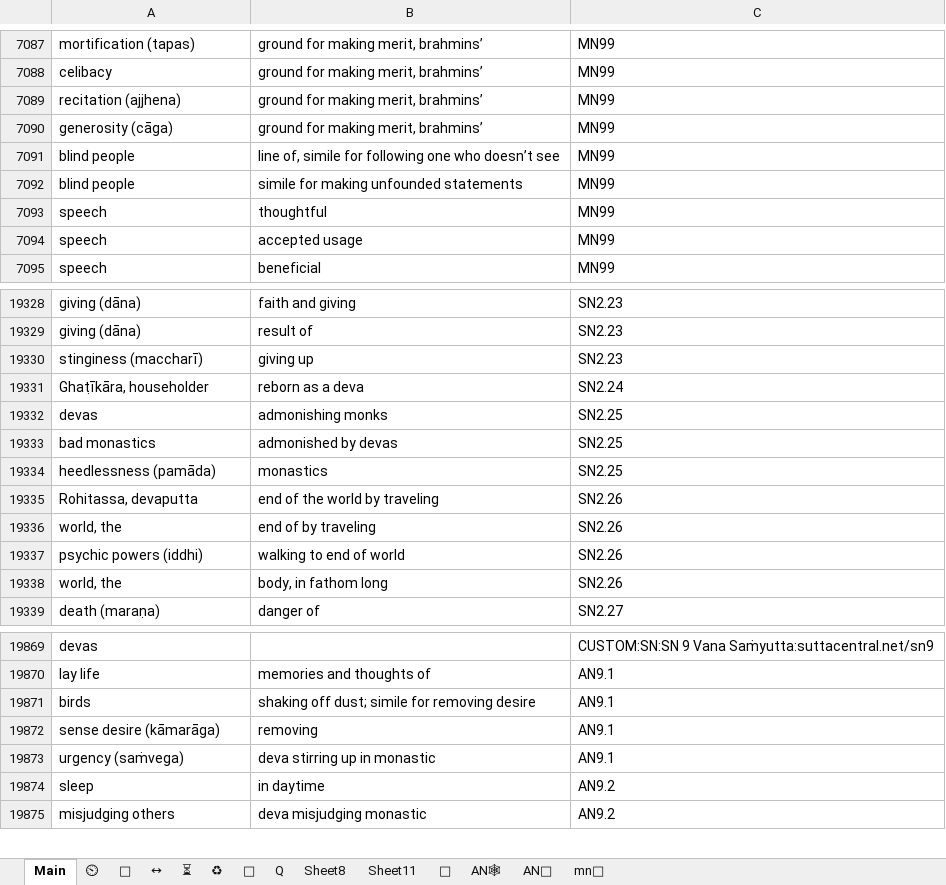
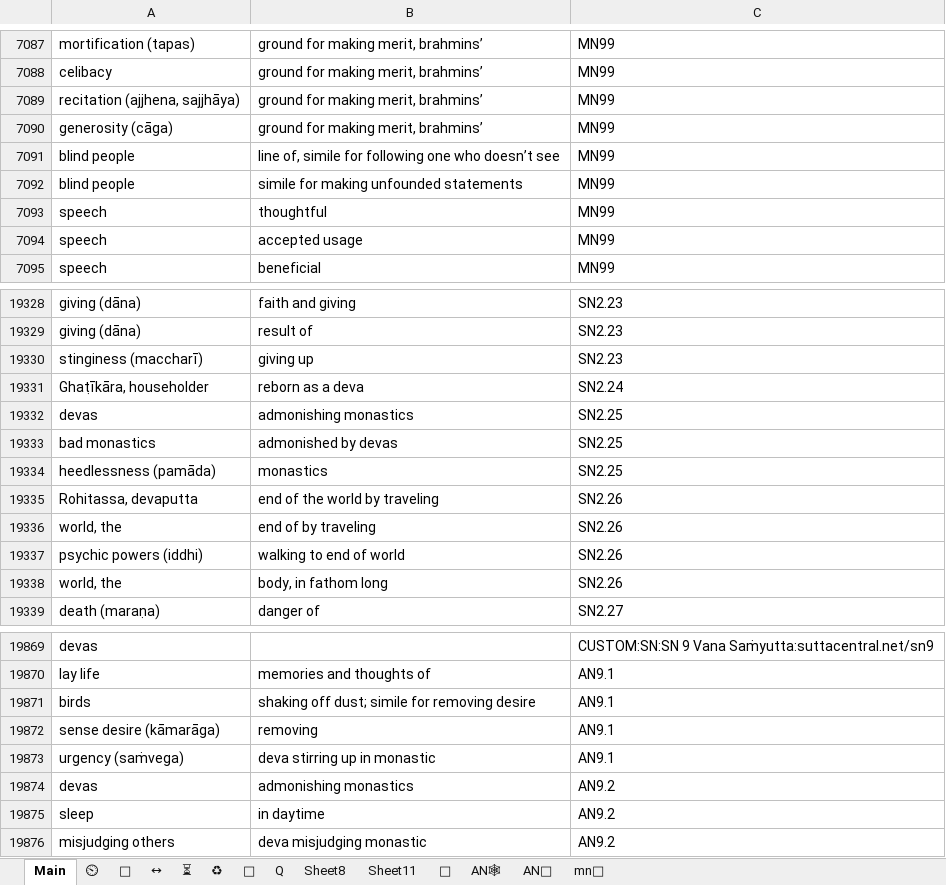
Before and after one commit to thesunshade/CIPS, an Excel workbook: src/data/general-index.xlsx, sheet Main, drawn as a sheet; only a part is shown, gaps mark what is left out; values as stored, in another font and other column widths than the file's, no borders; conditional formats not drawn; the diff covers the shown part only; the diff names each change by its address in the sheet, - before the commit and + after, or states it on an @@ line.

```diff
--- a/src/data/general-index.xlsx (sheet Main)
+++ b/src/data/general-index.xlsx (sheet Main)
-A7089: recitation (ajjhena)
+A7089: recitation (ajjhena, sajjhāya)
-B19332: admonishing monks
+B19332: admonishing monastics
+row 19874: devas | admonishing monastics | AN9.2
```
Also changed, not shown: 35 added rows elsewhere in this sheet, 3 other files.
